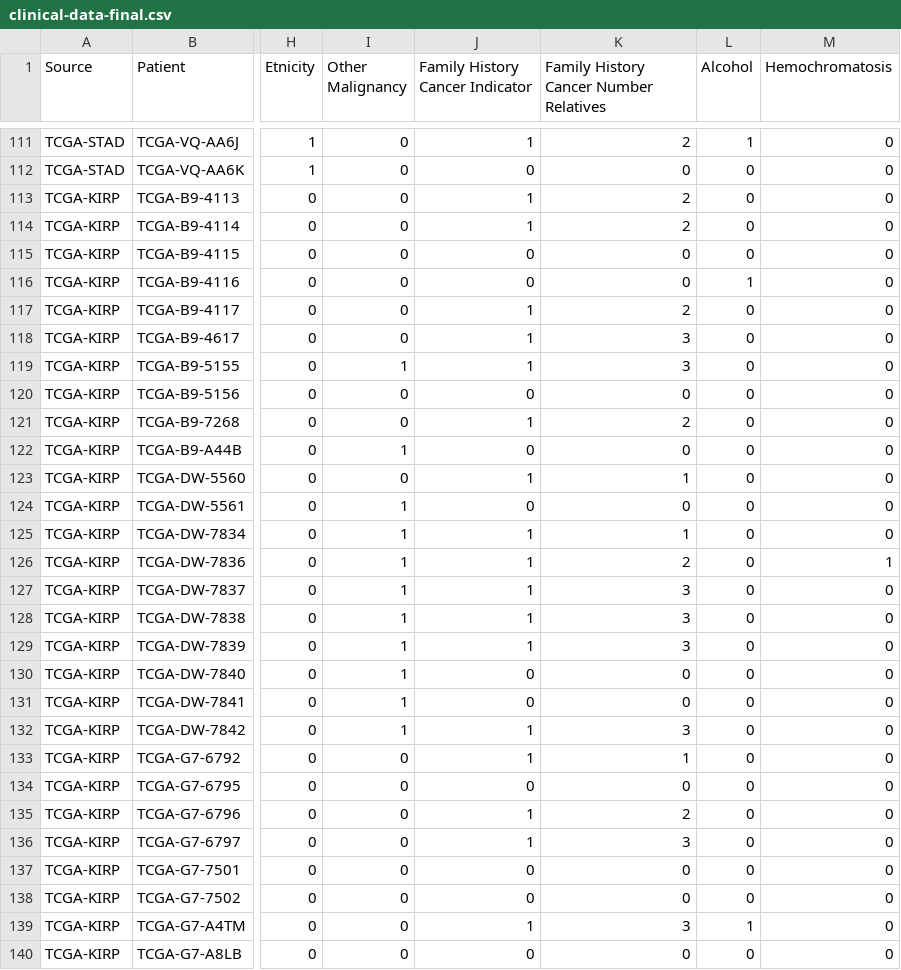
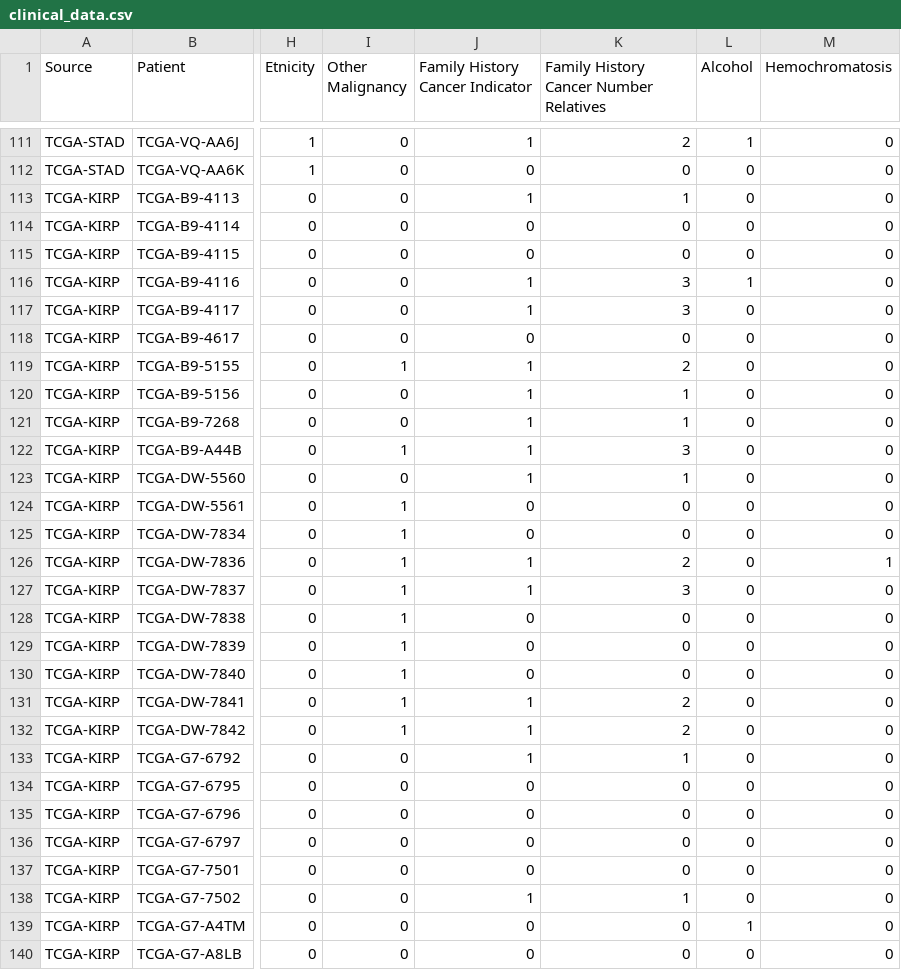
Before and after one commit to amenegotto/pyLiver, a CSV file: csv/clinical_data.csv (was csv/clinical-data-final.csv), drawn as a sheet; only a part is shown, gaps mark what is left out; the diff covers the shown part only; the diff names each change by its address in the sheet, - before the commit and + after, or states it on an @@ line.

Commit message:
Clinica Data in CSV

```diff
--- a/csv/clinical-data-final.csv
+++ b/csv/clinical_data.csv
-K113: 2
+K113: 1
-J114 (Family History Cancer Indicator): 1
+J114 (Family History Cancer Indicator): 0
-K114: 2
+K114: 0
-J116 (Family History Cancer Indicator): 0
+J116 (Family History Cancer Indicator): 1
-K116: 0
+K116: 3
-K117: 2
+K117: 3
-J118 (Family History Cancer Indicator): 1
+J118 (Family History Cancer Indicator): 0
-K118: 3
+K118: 0
-K119: 3
+K119: 2
-J120 (Family History Cancer Indicator): 0
+J120 (Family History Cancer Indicator): 1
-K120: 0
+K120: 1
-K121: 2
+K121: 1
-J122 (Family History Cancer Indicator): 0
+J122 (Family History Cancer Indicator): 1
-K122: 0
+K122: 3
-J125 (Family History Cancer Indicator): 1
+J125 (Family History Cancer Indicator): 0
-K125: 1
+K125: 0
-J128:J129 (Family History Cancer Indicator): 1
+J128:J129 (Family History Cancer Indicator): 0
-K128:K129: 3
+K128:K129: 0
-J131 (Family History Cancer Indicator): 0
+J131 (Family History Cancer Indicator): 1
-K131: 0
+K131: 2
-K132: 3
+K132: 2
-J135:J136 (Family History Cancer Indicator): 1
+J135:J136 (Family History Cancer Indicator): 0
-K135: 2
+K135: 0
-K136: 3
+K136: 0
-J138 (Family History Cancer Indicator): 0
+J138 (Family History Cancer Indicator): 1
-K138: 0
+K138: 1
-J139 (Family History Cancer Indicator): 1
+J139 (Family History Cancer Indicator): 0
-K139: 3
+K139: 0
```
Also changed, not shown: 64 edited cells elsewhere in this file.
